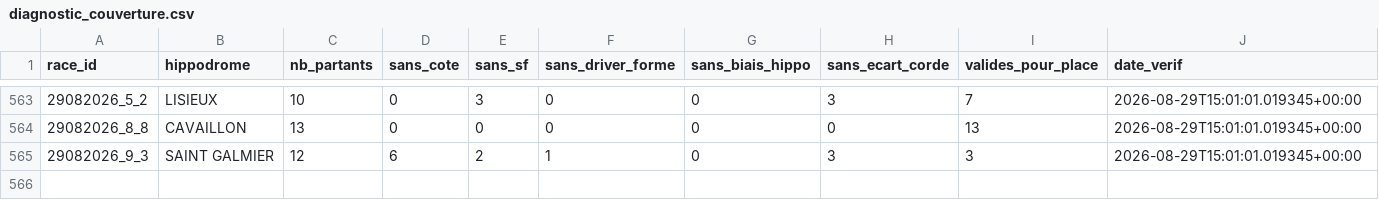
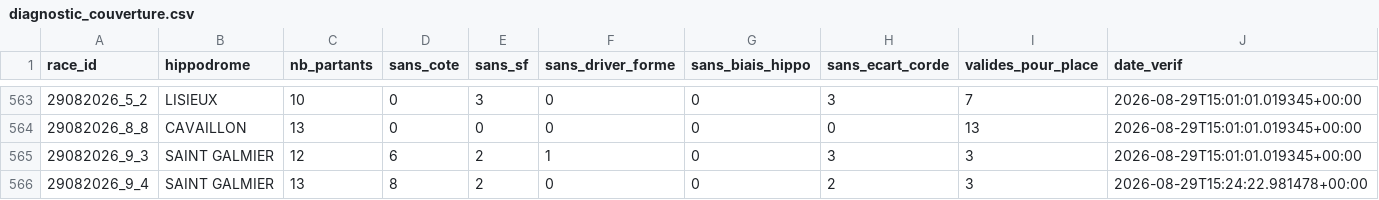
Before and after one commit to Falcon78ux/pmu-paper-trading, a CSV file: diagnostic_couverture.csv, drawn as a sheet; only a part is shown, gaps mark what is left out; the diff names each change by its address in the sheet, - before the commit and + after, or states it on an @@ line.

```diff
--- a/diagnostic_couverture.csv
+++ b/diagnostic_couverture.csv
+row 566: 29082026_9_4 | SAINT GALMIER | 13 | 8 | 2 | 0 | 0 | 2 | 3 | 2026-08-29T15:24:22.981478+00:00
```
Also changed, not shown: 14 other files.
